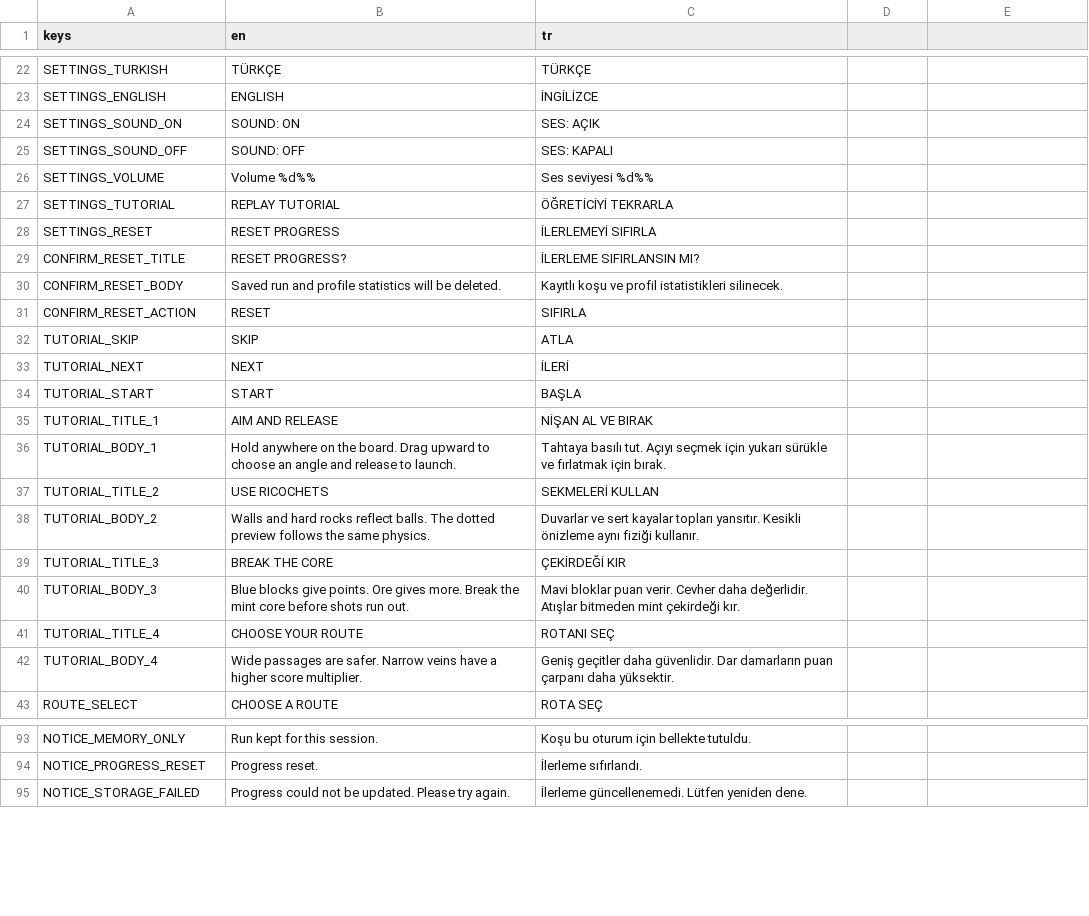
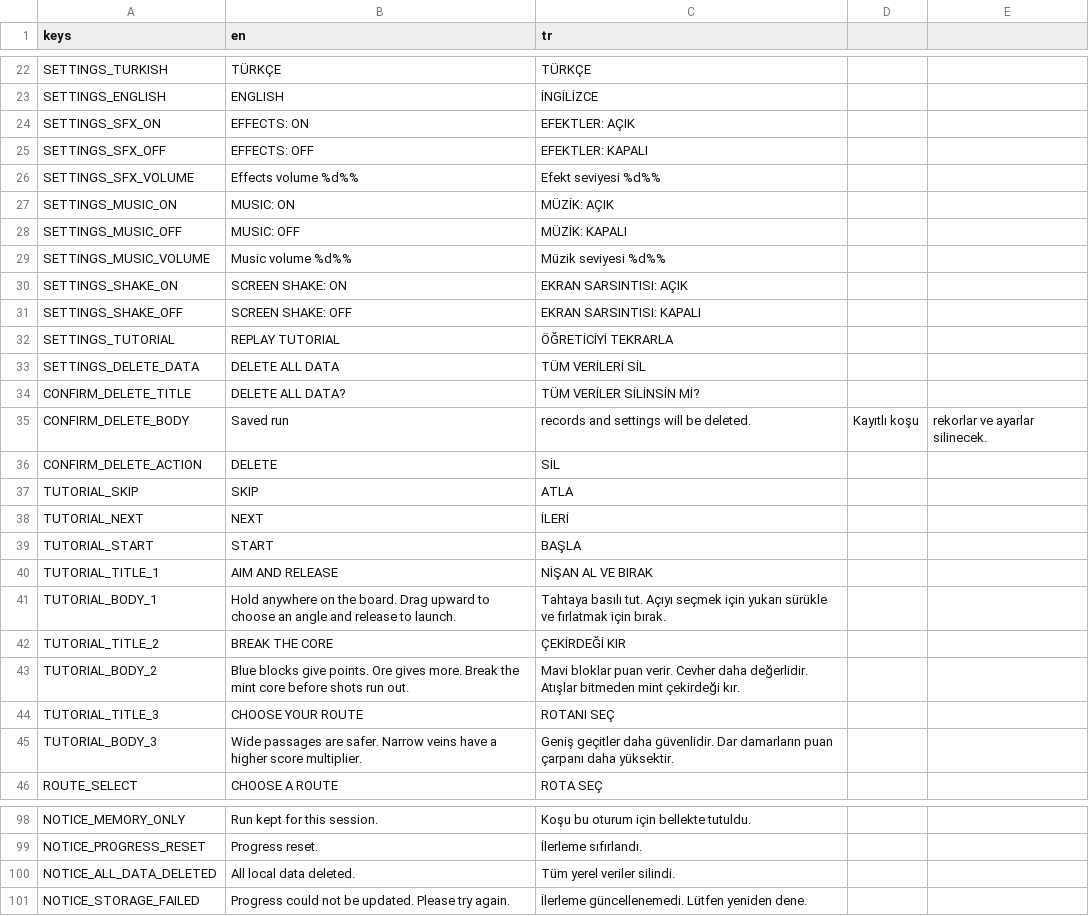
Before and after one commit to YSTuran/deep-ricochet, a CSV file: deep-ricochet/localization/translations.csv, drawn as a sheet; only a part is shown, gaps mark what is left out; the diff covers the shown part only.

Commit message:
feat: Update schema version and enhance room result tracking
- Incremented schema version in RunSnapshot and AppSettings to 2.
- Added room_results array to RunSnapshot for tracking individual room outcomes.
- Introduced RoomResultRecord class to encapsulate details of each room's result.
- Updated validation logic to ensure room results align with expected game state.
- Enhanced settings management to include separate controls for sound effects and music.
- Modified UI components to reflect changes in settings and room result displays.
- Updated tests to cover new functionality and ensure backward compatibility with legacy data.

```diff
--- a/deep-ricochet/localization/translations.csv
+++ b/deep-ricochet/localization/translations.csv
@@ -23,10 +23,15 @@ SETTINGS_TURKISH,TÜRKÇE,TÜRKÇE
 SETTINGS_ENGLISH,ENGLISH,İNGİLİZCE
-SETTINGS_SOUND_ON,SOUND: ON,SES: AÇIK
-SETTINGS_SOUND_OFF,SOUND: OFF,SES: KAPALI
-SETTINGS_VOLUME,Volume %d%%,Ses seviyesi %d%%
+SETTINGS_SFX_ON,EFFECTS: ON,EFEKTLER: AÇIK
+SETTINGS_SFX_OFF,EFFECTS: OFF,EFEKTLER: KAPALI
+SETTINGS_SFX_VOLUME,Effects volume %d%%,Efekt seviyesi %d%%
+SETTINGS_MUSIC_ON,MUSIC: ON,MÜZİK: AÇIK
+SETTINGS_MUSIC_OFF,MUSIC: OFF,MÜZİK: KAPALI
+SETTINGS_MUSIC_VOLUME,Music volume %d%%,Müzik seviyesi %d%%
+SETTINGS_SHAKE_ON,SCREEN SHAKE: ON,EKRAN SARSINTISI: AÇIK
+SETTINGS_SHAKE_OFF,SCREEN SHAKE: OFF,EKRAN SARSINTISI: KAPALI
 SETTINGS_TUTORIAL,REPLAY TUTORIAL,ÖĞRETİCİYİ TEKRARLA
-SETTINGS_RESET,RESET PROGRESS,İLERLEMEYİ SIFIRLA
-CONFIRM_RESET_TITLE,RESET PROGRESS?,İLERLEME SIFIRLANSIN MI?
-CONFIRM_RESET_BODY,Saved run and profile statistics will be deleted.,Kayıtlı koşu ve profil istatistikleri silinecek.
-CONFIRM_RESET_ACTION,RESET,SIFIRLA
+SETTINGS_DELETE_DATA,DELETE ALL DATA,TÜM VERİLERİ SİL
+CONFIRM_DELETE_TITLE,DELETE ALL DATA?,TÜM VERİLER SİLİNSİN Mİ?
+CONFIRM_DELETE_BODY,Saved run, records and settings will be deleted.,Kayıtlı koşu, rekorlar ve ayarlar silinecek.
+CONFIRM_DELETE_ACTION,DELETE,SİL
 TUTORIAL_SKIP,SKIP,ATLA
@@ -36,8 +41,6 @@ TUTORIAL_TITLE_1,AIM AND RELEASE,NİŞAN AL VE BIRAK
 TUTORIAL_BODY_1,Hold anywhere on the board. Drag upward to choose an angle and release to launch.,Tahtaya basılı tut. Açıyı seçmek için yukarı sürükle ve fırlatmak için bırak.
-TUTORIAL_TITLE_2,USE RICOCHETS,SEKMELERİ KULLAN
-TUTORIAL_BODY_2,Walls and hard rocks reflect balls. The dotted preview follows the same physics.,Duvarlar ve sert kayalar topları yansıtır. Kesikli önizleme aynı fiziği kullanır.
-TUTORIAL_TITLE_3,BREAK THE CORE,ÇEKİRDEĞİ KIR
-TUTORIAL_BODY_3,Blue blocks give points. Ore gives more. Break the mint core before shots run out.,Mavi bloklar puan verir. Cevher daha değerlidir. Atışlar bitmeden mint çekirdeği kır.
-TUTORIAL_TITLE_4,CHOOSE YOUR ROUTE,ROTANI SEÇ
-TUTORIAL_BODY_4,Wide passages are safer. Narrow veins have a higher score multiplier.,Geniş geçitler daha güvenlidir. Dar damarların puan çarpanı daha yüksektir.
+TUTORIAL_TITLE_2,BREAK THE CORE,ÇEKİRDEĞİ KIR
+TUTORIAL_BODY_2,Blue blocks give points. Ore gives more. Break the mint core before shots run out.,Mavi bloklar puan verir. Cevher daha değerlidir. Atışlar bitmeden mint çekirdeği kır.
+TUTORIAL_TITLE_3,CHOOSE YOUR ROUTE,ROTANI SEÇ
+TUTORIAL_BODY_3,Wide passages are safer. Narrow veins have a higher score multiplier.,Geniş geçitler daha güvenlidir. Dar damarların puan çarpanı daha yüksektir.
 ROUTE_SELECT,CHOOSE A ROUTE,ROTA SEÇ
@@ -94,2 +99,3 @@ NOTICE_MEMORY_ONLY,Run kept for this session.,Koşu bu oturum için bellekte tut
 NOTICE_PROGRESS_RESET,Progress reset.,İlerleme sıfırlandı.
+NOTICE_ALL_DATA_DELETED,All local data deleted.,Tüm yerel veriler silindi.
 NOTICE_STORAGE_FAILED,Progress could not be updated. Please try again.,İlerleme güncellenemedi. Lütfen yeniden dene.
```
Also changed, not shown: 2 added rows elsewhere in this file, 20 other files.
